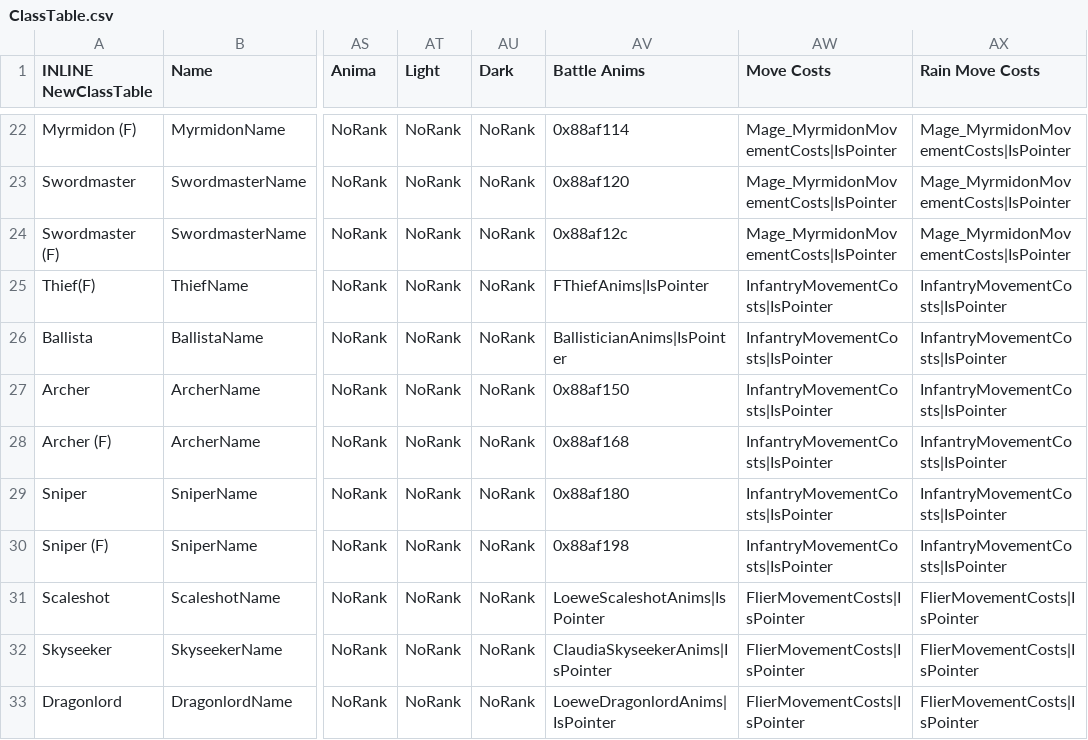
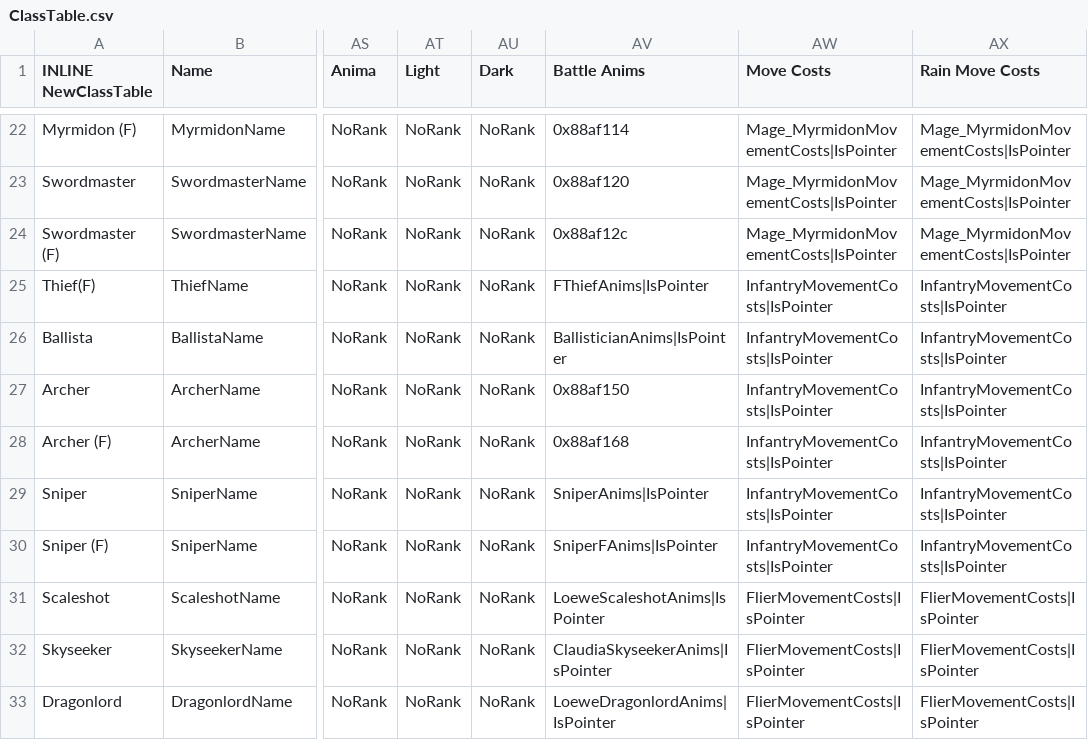
Before and after one commit to legendofloog/Teleshack-II, a CSV file: Tables/NightmareModules/CharactersClasses/ClassTable.csv, drawn as a sheet; only a part is shown, gaps mark what is left out; the diff names each change by its address in the sheet, - before the commit and + after, or states it on an @@ line.

```diff
--- a/Tables/NightmareModules/CharactersClasses/ClassTable.csv
+++ b/Tables/NightmareModules/CharactersClasses/ClassTable.csv
-AV29 (Battle Anims): 0x88af180
+AV29 (Battle Anims): SniperAnims|IsPointer
-AV30 (Battle Anims): 0x88af198
+AV30 (Battle Anims): SniperFAnims|IsPointer
```
Also changed, not shown: 34 other files.
